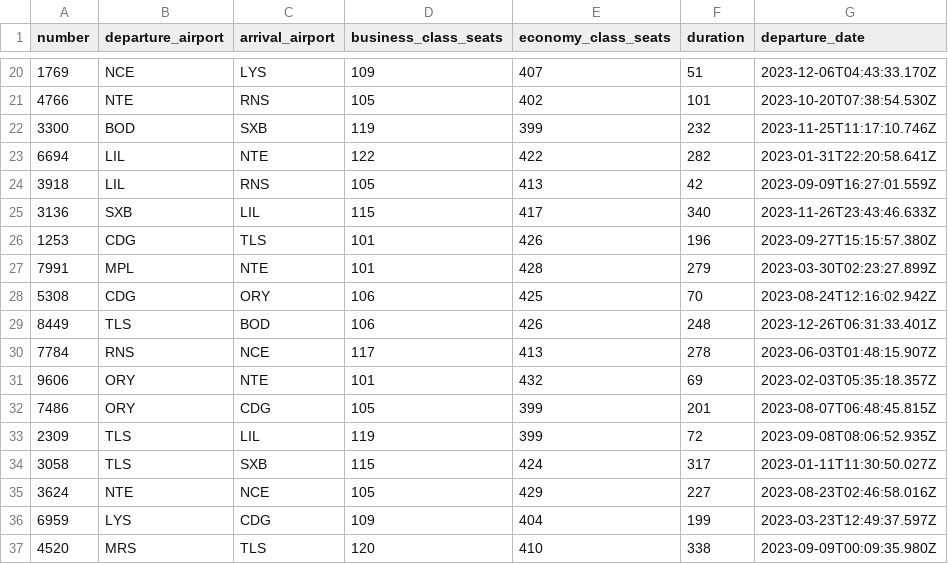
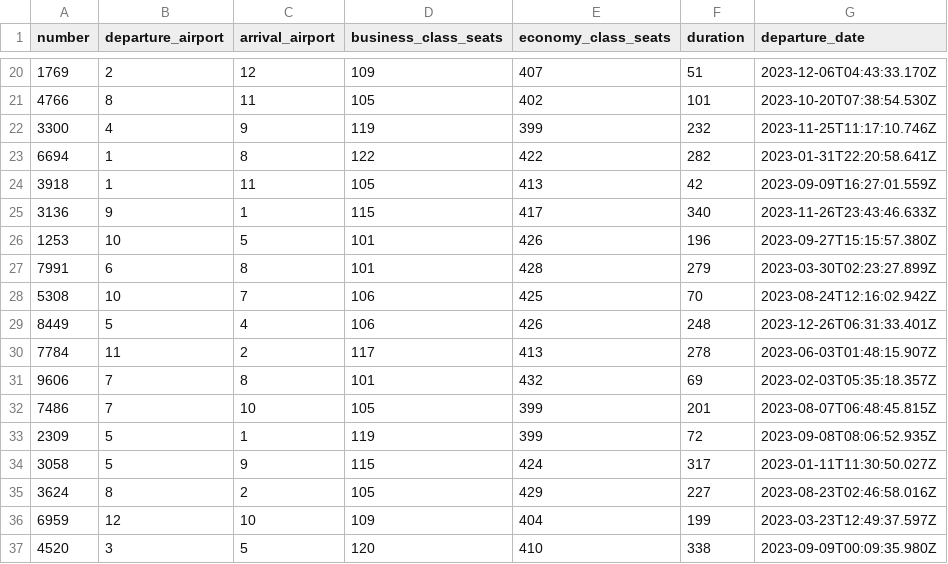
Before and after one commit to nodilod/AvionLigne, a CSV file: projet/lib/seed_csv/flights.csv, drawn as a sheet; only a part is shown, gaps mark what is left out; the diff covers the shown part only.

Commit message:
seeder modification, airports added

```diff
--- a/projet/lib/seed_csv/flights.csv
+++ b/projet/lib/seed_csv/flights.csv
@@ -20,18 +20,18 @@
-"1769","NCE","LYS","109","407","51","2023-12-06T04:43:33.170Z"
-"4766","NTE","RNS","105","402","101","2023-10-20T07:38:54.530Z"
-"3300","BOD","SXB","119","399","232","2023-11-25T11:17:10.746Z"
-"6694","LIL","NTE","122","422","282","2023-01-31T22:20:58.641Z"
-"3918","LIL","RNS","105","413","42","2023-09-09T16:27:01.559Z"
-"3136","SXB","LIL","115","417","340","2023-11-26T23:43:46.633Z"
-"1253","CDG","TLS","101","426","196","2023-09-27T15:15:57.380Z"
-"7991","MPL","NTE","101","428","279","2023-03-30T02:23:27.899Z"
-"5308","CDG","ORY","106","425","70","2023-08-24T12:16:02.942Z"
-"8449","TLS","BOD","106","426","248","2023-12-26T06:31:33.401Z"
-"7784","RNS","NCE","117","413","278","2023-06-03T01:48:15.907Z"
-"9606","ORY","NTE","101","432","69","2023-02-03T05:35:18.357Z"
-"7486","ORY","CDG","105","399","201","2023-08-07T06:48:45.815Z"
-"2309","TLS","LIL","119","399","72","2023-09-08T08:06:52.935Z"
-"3058","TLS","SXB","115","424","317","2023-01-11T11:30:50.027Z"
-"3624","NTE","NCE","105","429","227","2023-08-23T02:46:58.016Z"
-"6959","LYS","CDG","109","404","199","2023-03-23T12:49:37.597Z"
-"4520","MRS","TLS","120","410","338","2023-09-09T00:09:35.980Z"
+1769,2,12,109,407,51,2023-12-06T04:43:33.170Z
+4766,8,11,105,402,101,2023-10-20T07:38:54.530Z
+3300,4,9,119,399,232,2023-11-25T11:17:10.746Z
+6694,1,8,122,422,282,2023-01-31T22:20:58.641Z
+3918,1,11,105,413,42,2023-09-09T16:27:01.559Z
+3136,9,1,115,417,340,2023-11-26T23:43:46.633Z
+1253,10,5,101,426,196,2023-09-27T15:15:57.380Z
+7991,6,8,101,428,279,2023-03-30T02:23:27.899Z
+5308,10,7,106,425,70,2023-08-24T12:16:02.942Z
+8449,5,4,106,426,248,2023-12-26T06:31:33.401Z
+7784,11,2,117,413,278,2023-06-03T01:48:15.907Z
+9606,7,8,101,432,69,2023-02-03T05:35:18.357Z
+7486,7,10,105,399,201,2023-08-07T06:48:45.815Z
+2309,5,1,119,399,72,2023-09-08T08:06:52.935Z
+3058,5,9,115,424,317,2023-01-11T11:30:50.027Z
+3624,8,2,105,429,227,2023-08-23T02:46:58.016Z
+6959,12,10,109,404,199,2023-03-23T12:49:37.597Z
+4520,3,5,120,410,338,2023-09-09T00:09:35.980Z
```
Also changed, not shown: 146 edited cells elsewhere in this file, 2 other files.
